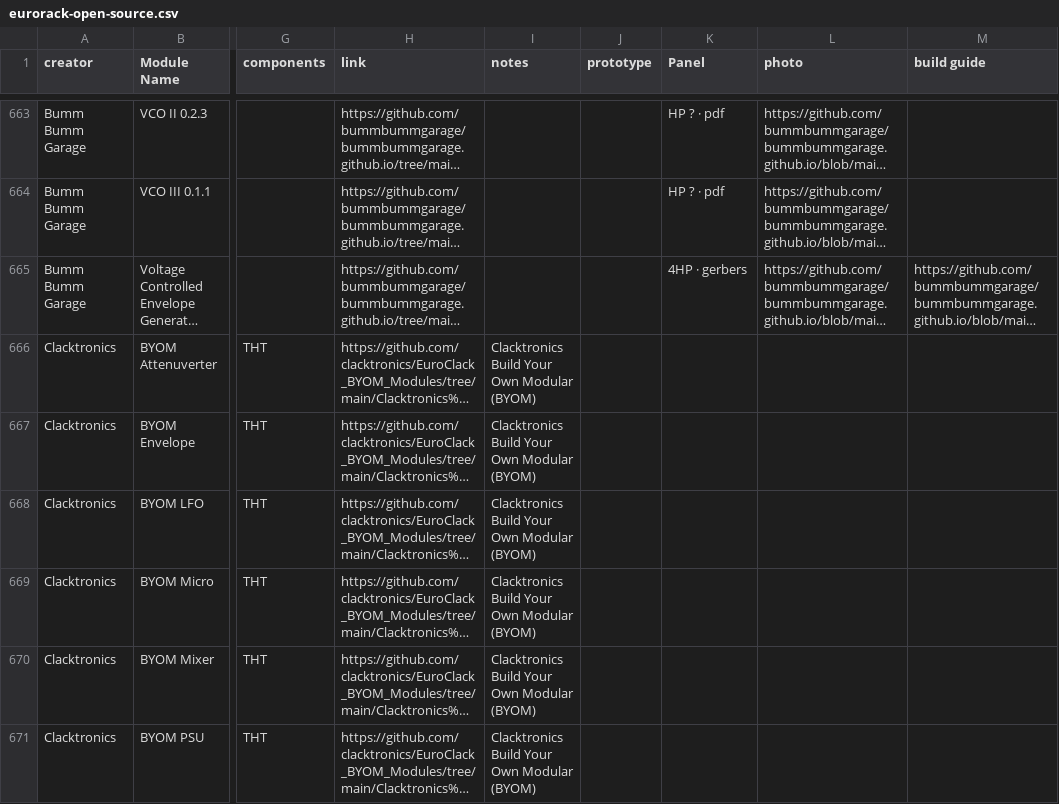
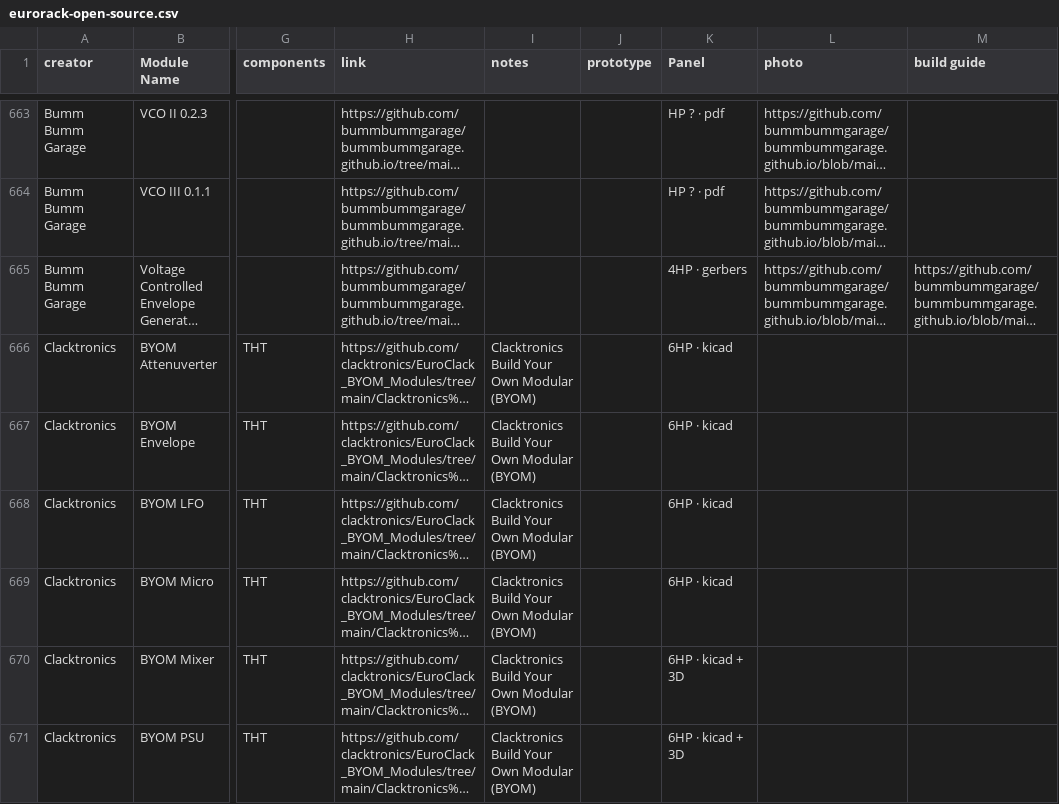
Before and after one commit to daaaaaaaaaniel/my-awesome-eurorack, a CSV file: eurorack-open-source.csv, drawn as a sheet; only a part is shown, gaps mark what is left out; long unchanged cells end in …; the diff covers the shown part only; the diff names each change by its address in the sheet, - before the commit and + after, or states it on an @@ line.

```diff
--- a/eurorack-open-source.csv
+++ b/eurorack-open-source.csv
-K666:K669 (Panel): (empty)
+K666:K669 (Panel): 6HP · kicad
-K670:K671 (Panel): (empty)
+K670:K671 (Panel): 6HP · kicad + 3D
```
Also changed, not shown: 26 edited cells elsewhere in this file, 7 other files.
